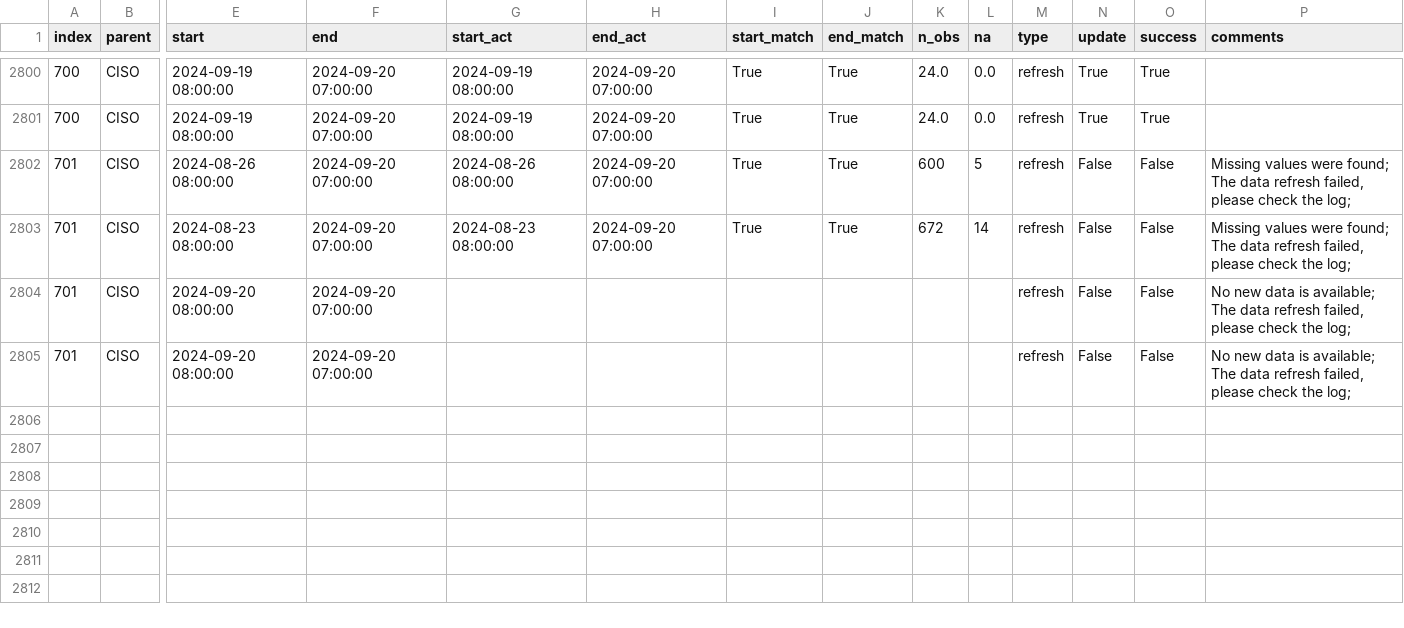
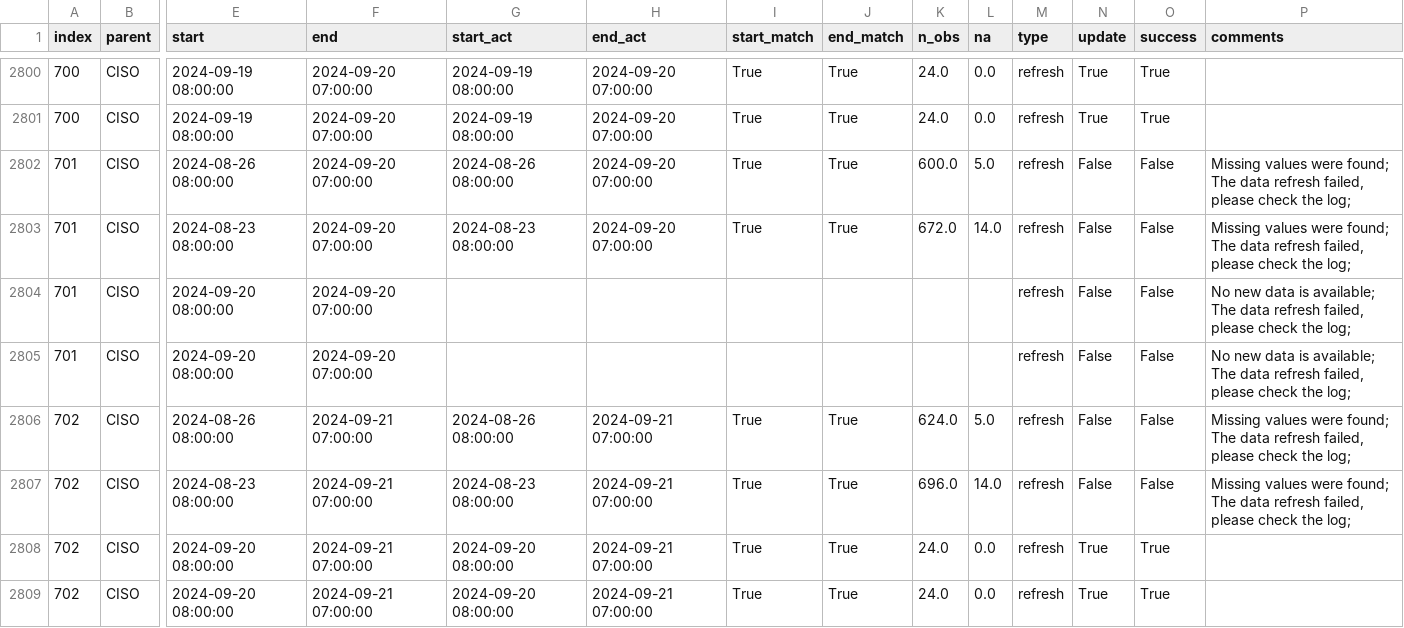
Before and after one commit to laughing-train/literate-train, a CSV file: metadata/ciso_log_py.csv, drawn as a sheet; only a part is shown, gaps mark what is left out; rows hold the shown columns only; the diff names each change by its address in the sheet, - before the commit and + after, or states it on an @@ line.

Commit message:
Auto update of the data

```diff
--- a/metadata/ciso_log_py.csv
+++ b/metadata/ciso_log_py.csv
-K2802 (n_obs): 600
+K2802 (n_obs): 600.0
-L2802 (na): 5
+L2802 (na): 5.0
-K2803 (n_obs): 672
+K2803 (n_obs): 672.0
-L2803 (na): 14
+L2803 (na): 14.0
+row 2806: 702 | CISO | 2024-08-26 08:00:00 | 2024-09-21 07:00:00 | 2024-08-26 08:00:00 | 2024-09-21 07:00:00 | True | True | 624.0 | 5.0 | refresh | False | False | Missing values were found; The data refresh failed, please check the log;
+row 2807: 702 | CISO | 2024-08-23 08:00:00 | 2024-09-21 07:00:00 | 2024-08-23 08:00:00 | 2024-09-21 07:00:00 | True | True | 696.0 | 14.0 | refresh | False | False | Missing values were found; The data refresh failed, please check the log;
+row 2808: 702 | CISO | 2024-09-20 08:00:00 | 2024-09-21 07:00:00 | 2024-09-20 08:00:00 | 2024-09-21 07:00:00 | True | True | 24.0 | 0.0 | refresh | True | True
+row 2809: 702 | CISO | 2024-09-20 08:00:00 | 2024-09-21 07:00:00 | 2024-09-20 08:00:00 | 2024-09-21 07:00:00 | True | True | 24.0 | 0.0 | refresh | True | True
```
Also changed, not shown: 2 other files.
